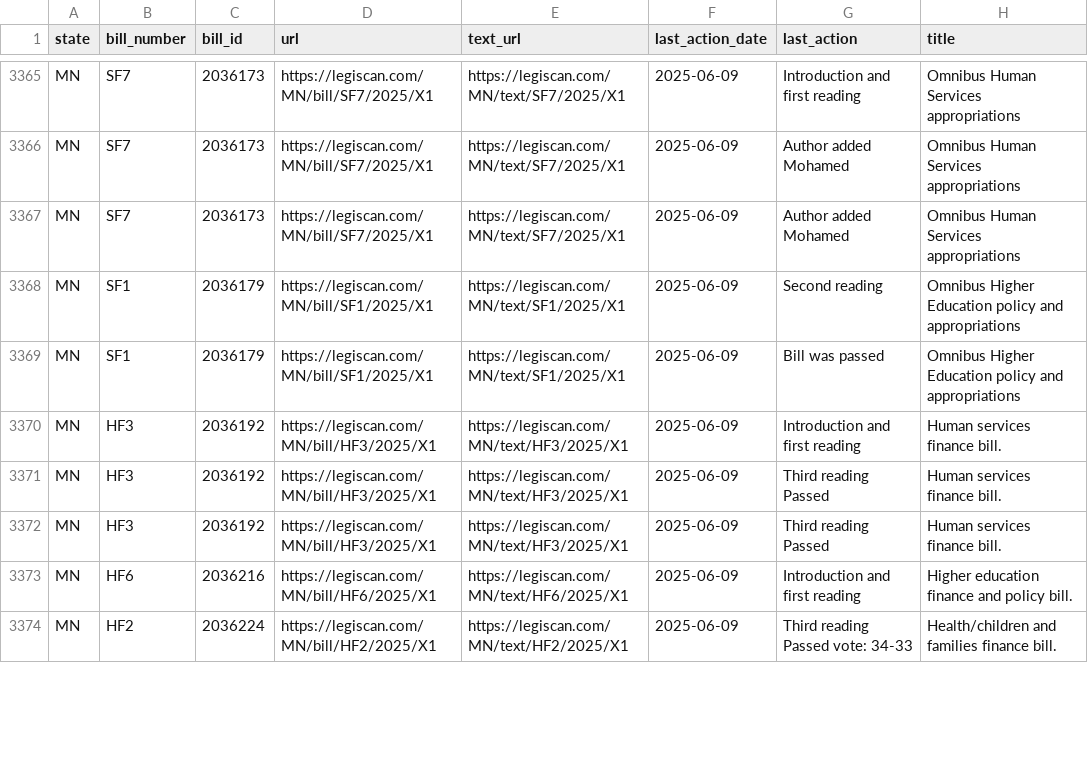
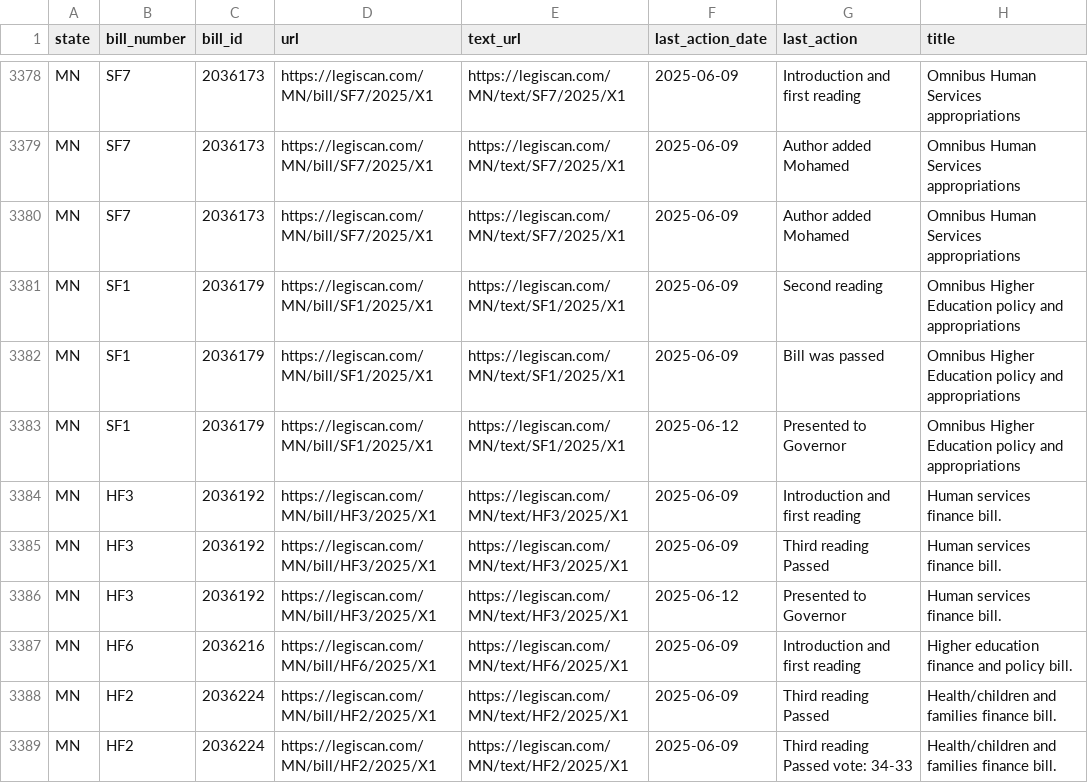
Before and after one commit to edmundmiller/periodic_legislation, a CSV file: sources/legiscan/bills.csv, drawn as a sheet; only a part is shown, gaps mark what is left out; the diff covers the shown part only.

```diff
--- a/sources/legiscan/bills.csv
+++ b/sources/legiscan/bills.csv
@@ -3369,6 +3382,8 @@ MN,SF1,2036179,https://legiscan.com/MN/bill/SF1/2025/X1,https://legiscan.com/MN/
 MN,SF1,2036179,https://legiscan.com/MN/bill/SF1/2025/X1,https://legiscan.com/MN/text/SF1/2025/X1,2025-06-09,Bill was passed,Omnibus Higher Education policy and appropriations
+MN,SF1,2036179,https://legiscan.com/MN/bill/SF1/2025/X1,https://legiscan.com/MN/text/SF1/2025/X1,2025-06-12,Presented to Governor,Omnibus Higher Education policy and appropriations
 MN,HF3,2036192,https://legiscan.com/MN/bill/HF3/2025/X1,https://legiscan.com/MN/text/HF3/2025/X1,2025-06-09,Introduction and first reading,Human services finance bill.
 MN,HF3,2036192,https://legiscan.com/MN/bill/HF3/2025/X1,https://legiscan.com/MN/text/HF3/2025/X1,2025-06-09,Third reading Passed,Human services finance bill.
-MN,HF3,2036192,https://legiscan.com/MN/bill/HF3/2025/X1,https://legiscan.com/MN/text/HF3/2025/X1,2025-06-09,Third reading Passed,Human services finance bill.
+MN,HF3,2036192,https://legiscan.com/MN/bill/HF3/2025/X1,https://legiscan.com/MN/text/HF3/2025/X1,2025-06-12,Presented to Governor,Human services finance bill.
 MN,HF6,2036216,https://legiscan.com/MN/bill/HF6/2025/X1,https://legiscan.com/MN/text/HF6/2025/X1,2025-06-09,Introduction and first reading,Higher education finance and policy bill.
+MN,HF2,2036224,https://legiscan.com/MN/bill/HF2/2025/X1,https://legiscan.com/MN/text/HF2/2025/X1,2025-06-09,Third reading Passed,Health/children and families finance bill.
 MN,HF2,2036224,https://legiscan.com/MN/bill/HF2/2025/X1,https://legiscan.com/MN/text/HF2/2025/X1,2025-06-09,Third reading Passed vote: 34-33,Health/children and families finance bill.
```
Also changed, not shown: 14 added rows, 38 moved rows and 6 edited cells elsewhere in this file.
